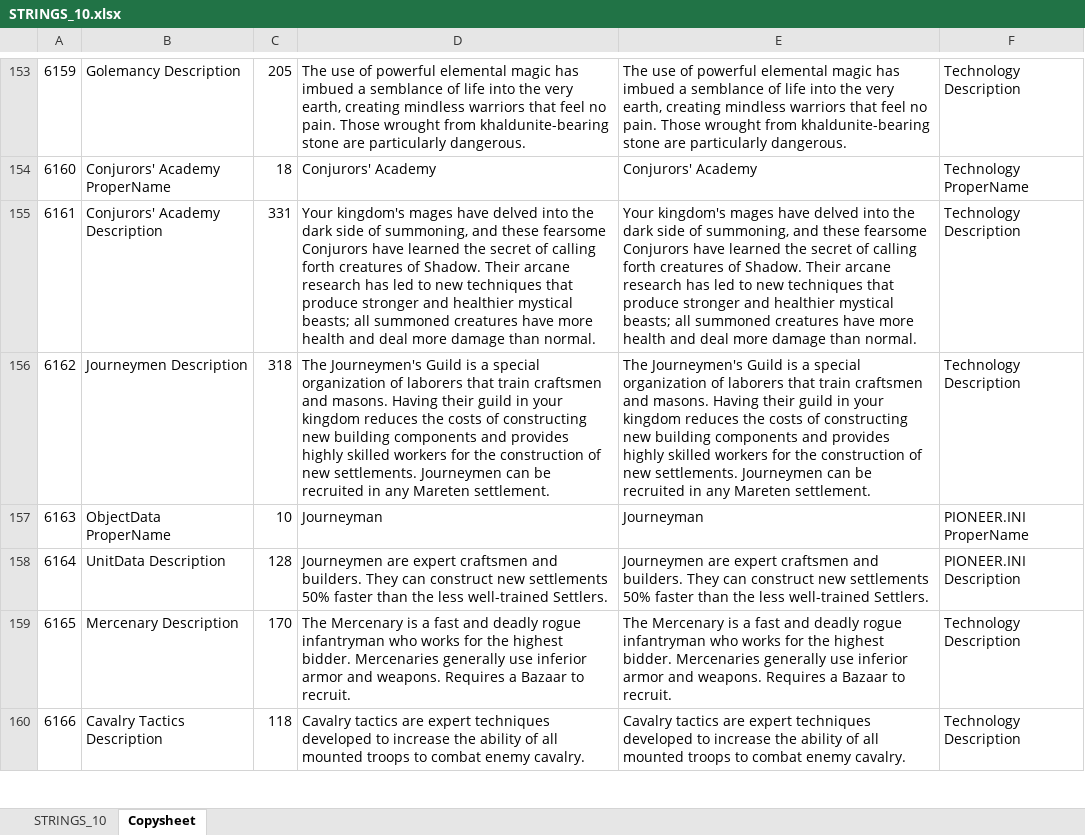
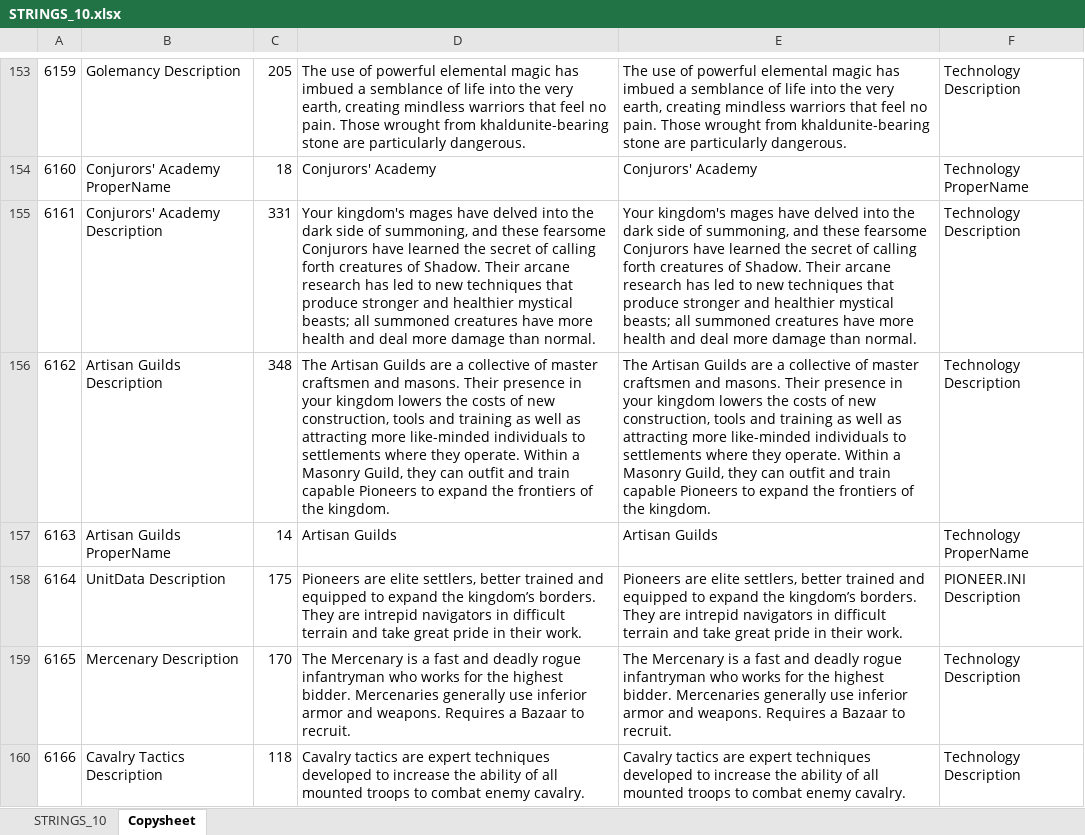
Before and after one commit to Kohan-Citadel/kohangold-KG-, an Excel workbook: Localizations/STRINGS_10.xlsx, sheet Copysheet, drawn as a sheet; only a part is shown, gaps mark what is left out; values as stored, in another font and other column widths than the file's, no borders; removed rows and columns are numbered as before the commit, all else as after; the diff names each change by its address in the sheet, - before the commit and + after, or states it on an @@ line.

Commit message:
Artisan Guild and Pioneer descriptions updated in strings spreadsheet

```diff
--- a/Localizations/STRINGS_10.xlsx (sheet Copysheet)
+++ b/Localizations/STRINGS_10.xlsx (sheet Copysheet)
-B156: Journeymen Description
+B156: Artisan Guilds Description
-C156: 318
+C156: 348
-D156: The Journeymen's Guild is a special organization of laborers that train craftsmen and masons. Having their guild in your kingdom reduces the costs of constructing new building components and provides highly skilled workers for the construction of new settlements. Journeymen can be recruited in any Mareten settlement.
+D156: The Artisan Guilds are a collective of master craftsmen and masons. Their presence in your kingdom lowers the costs of new construction, tools and training as well as attracting more like-minded individuals to settlements where they operate. Within a Masonry Guild, they can outfit and train capable Pioneers to expand the frontiers of the kingdom.
-E156: The Journeymen's Guild is a special organization of laborers that train craftsmen and masons. Having their guild in your kingdom reduces the costs of constructing new building components and provides highly skilled workers for the construction of new settlements. Journeymen can be recruited in any Mareten settlement.
+E156: The Artisan Guilds are a collective of master craftsmen and masons. Their presence in your kingdom lowers the costs of new construction, tools and training as well as attracting more like-minded individuals to settlements where they operate. Within a Masonry Guild, they can outfit and train capable Pioneers to expand the frontiers of the kingdom.
-row 157: 6163 | ObjectData ProperName | 10 | Journeyman | Journeyman | PIONEER.INI ProperName
+row 157: 6163 | Artisan Guilds ProperName | 14 | Artisan Guilds | Artisan Guilds | Technology ProperName
-C158: 128
+C158: 175
-D158: Journeymen are expert craftsmen and builders. They can construct new settlements 50% faster than the less well-trained Settlers.
+D158: Pioneers are elite settlers, better trained and equipped to expand the kingdom’s borders. They are intrepid navigators in difficult terrain and take great pride in their work.
-E158: Journeymen are expert craftsmen and builders. They can construct new settlements 50% faster than the less well-trained Settlers.
+E158: Pioneers are elite settlers, better trained and equipped to expand the kingdom’s borders. They are intrepid navigators in difficult terrain and take great pride in their work.
```
Also changed, not shown: sheet STRINGS_10.
